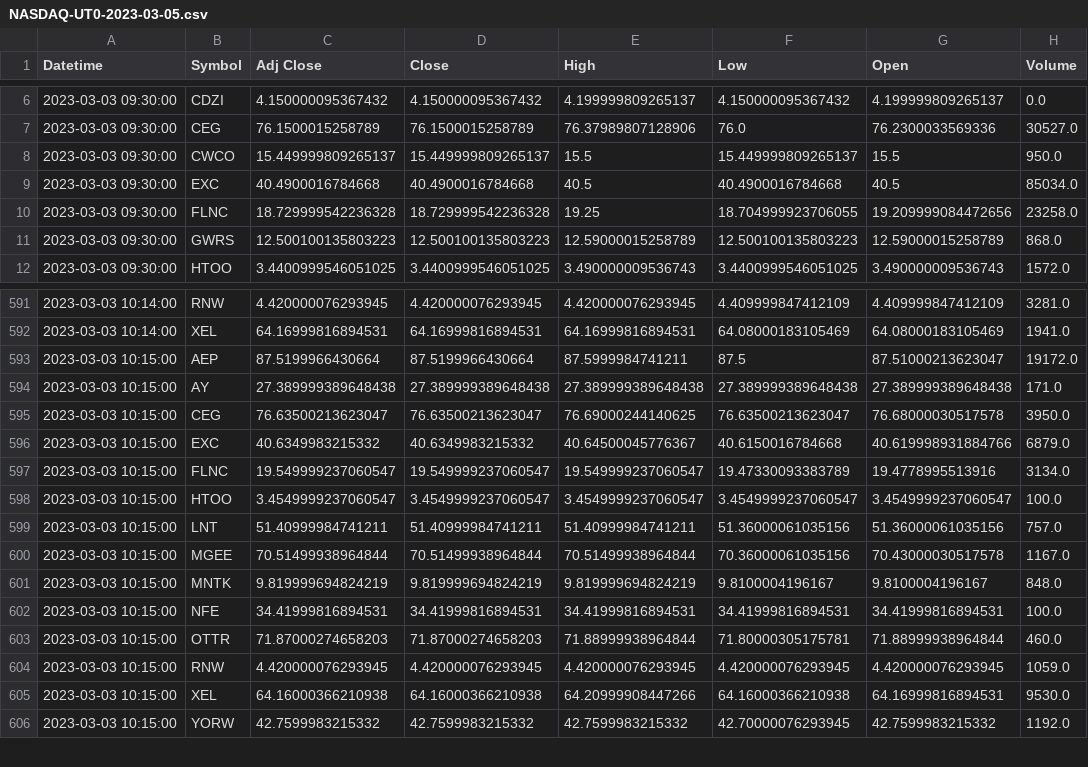
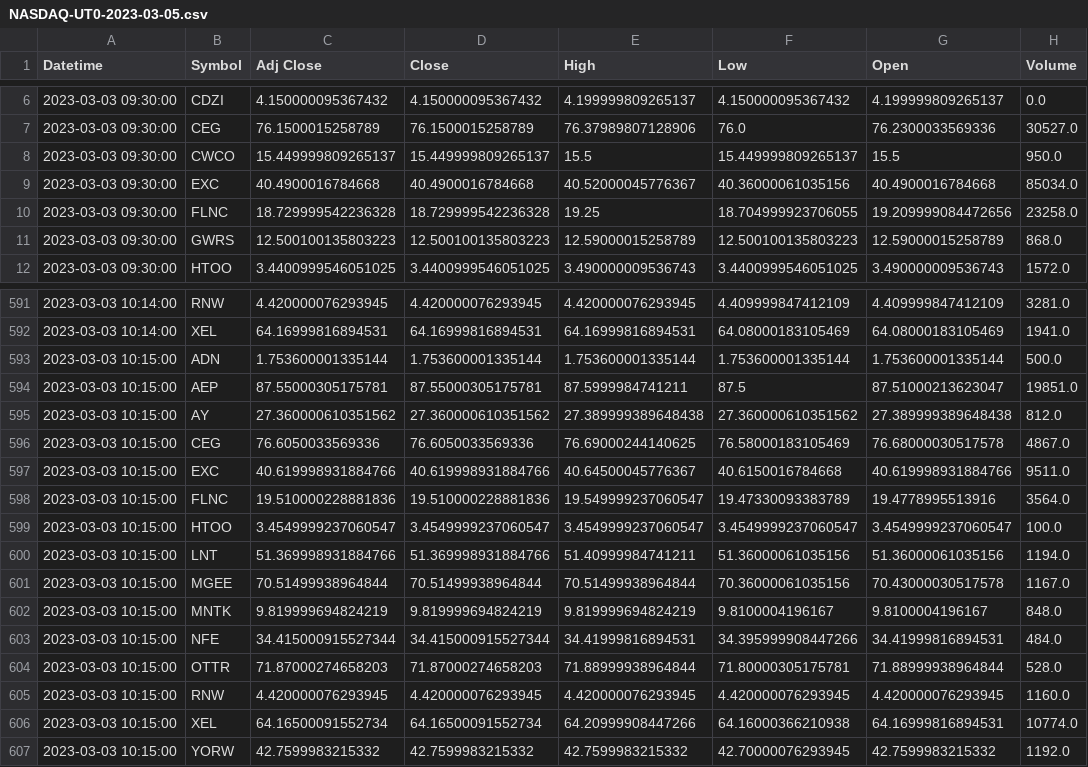
Before and after one commit to MapleFrogStudio/hobbytrader, a CSV file: DATASET/CSV/NASDAQ-UT0-2023-03-05.csv, drawn as a sheet; only a part is shown, gaps mark what is left out; the diff covers the shown part only.

```diff
--- a/DATASET/CSV/NASDAQ-UT0-2023-03-05.csv
+++ b/DATASET/CSV/NASDAQ-UT0-2023-03-05.csv
@@ -8,3 +8,3 @@ Datetime,Symbol,Adj Close,Close,High,Low,Open,Volume
 2023-03-03 09:30:00,CWCO,15.449999809265137,15.449999809265137,15.5,15.449999809265137,15.5,950.0
-2023-03-03 09:30:00,EXC,40.4900016784668,40.4900016784668,40.5,40.4900016784668,40.5,85034.0
+2023-03-03 09:30:00,EXC,40.4900016784668,40.4900016784668,40.52000045776367,40.36000061035156,40.4900016784668,85034.0
 2023-03-03 09:30:00,FLNC,18.729999542236328,18.729999542236328,19.25,18.704999923706055,19.209999084472656,23258.0
@@ -592,15 +592,16 @@ Datetime,Symbol,Adj Close,Close,High,Low,Open,Volume
 2023-03-03 10:14:00,XEL,64.16999816894531,64.16999816894531,64.16999816894531,64.08000183105469,64.08000183105469,1941.0
-2023-03-03 10:15:00,AEP,87.5199966430664,87.5199966430664,87.5999984741211,87.5,87.51000213623047,19172.0
-2023-03-03 10:15:00,AY,27.389999389648438,27.389999389648438,27.389999389648438,27.389999389648438,27.389999389648438,171.0
-2023-03-03 10:15:00,CEG,76.63500213623047,76.63500213623047,76.69000244140625,76.63500213623047,76.68000030517578,3950.0
-2023-03-03 10:15:00,EXC,40.6349983215332,40.6349983215332,40.64500045776367,40.6150016784668,40.619998931884766,6879.0
-2023-03-03 10:15:00,FLNC,19.549999237060547,19.549999237060547,19.549999237060547,19.47330093383789,19.4778995513916,3134.0
+2023-03-03 10:15:00,ADN,1.753600001335144,1.753600001335144,1.753600001335144,1.753600001335144,1.753600001335144,500.0
+2023-03-03 10:15:00,AEP,87.55000305175781,87.55000305175781,87.5999984741211,87.5,87.51000213623047,19851.0
+2023-03-03 10:15:00,AY,27.360000610351562,27.360000610351562,27.389999389648438,27.360000610351562,27.389999389648438,812.0
+2023-03-03 10:15:00,CEG,76.6050033569336,76.6050033569336,76.69000244140625,76.58000183105469,76.68000030517578,4867.0
+2023-03-03 10:15:00,EXC,40.619998931884766,40.619998931884766,40.64500045776367,40.6150016784668,40.619998931884766,9511.0
+2023-03-03 10:15:00,FLNC,19.510000228881836,19.510000228881836,19.549999237060547,19.47330093383789,19.4778995513916,3564.0
 2023-03-03 10:15:00,HTOO,3.4549999237060547,3.4549999237060547,3.4549999237060547,3.4549999237060547,3.4549999237060547,100.0
-2023-03-03 10:15:00,LNT,51.40999984741211,51.40999984741211,51.40999984741211,51.36000061035156,51.36000061035156,757.0
+2023-03-03 10:15:00,LNT,51.369998931884766,51.369998931884766,51.40999984741211,51.36000061035156,51.36000061035156,1194.0
 2023-03-03 10:15:00,MGEE,70.51499938964844,70.51499938964844,70.51499938964844,70.36000061035156,70.43000030517578,1167.0
 2023-03-03 10:15:00,MNTK,9.819999694824219,9.819999694824219,9.819999694824219,9.8100004196167,9.8100004196167,848.0
-2023-03-03 10:15:00,NFE,34.41999816894531,34.41999816894531,34.41999816894531,34.41999816894531,34.41999816894531,100.0
-2023-03-03 10:15:00,OTTR,71.87000274658203,71.87000274658203,71.88999938964844,71.80000305175781,71.88999938964844,460.0
-2023-03-03 10:15:00,RNW,4.420000076293945,4.420000076293945,4.420000076293945,4.420000076293945,4.420000076293945,1059.0
-2023-03-03 10:15:00,XEL,64.16000366210938,64.16000366210938,64.20999908447266,64.16000366210938,64.16999816894531,9530.0
+2023-03-03 10:15:00,NFE,34.415000915527344,34.415000915527344,34.41999816894531,34.395999908447266,34.41999816894531,484.0
+2023-03-03 10:15:00,OTTR,71.87000274658203,71.87000274658203,71.88999938964844,71.80000305175781,71.88999938964844,528.0
+2023-03-03 10:15:00,RNW,4.420000076293945,4.420000076293945,4.420000076293945,4.420000076293945,4.420000076293945,1160.0
+2023-03-03 10:15:00,XEL,64.16500091552734,64.16500091552734,64.20999908447266,64.16000366210938,64.16999816894531,10774.0
 2023-03-03 10:15:00,YORW,42.7599983215332,42.7599983215332,42.7599983215332,42.70000076293945,42.7599983215332,1192.0
```
Also changed, not shown: 1 added row and 39 edited cells elsewhere in this file, 1 other file.
